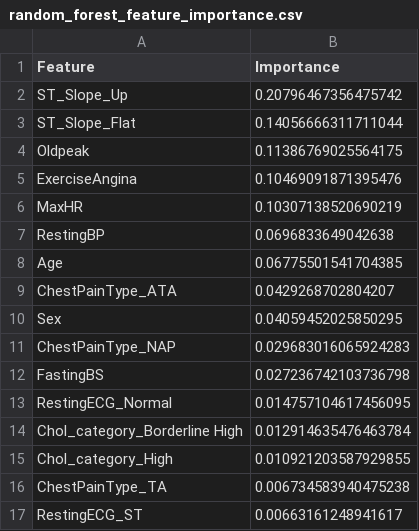
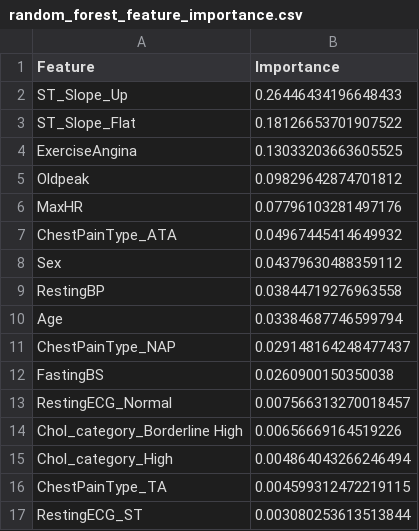
Before and after one commit to Janau00/SWE485-Project-Group9, a CSV file: Supervised_Learning/evaluation_results/random_forest_feature_importance.csv, drawn as a sheet.

Commit message:
Random Forest

```diff
--- a/Supervised_Learning/evaluation_results/random_forest_feature_importance.csv
+++ b/Supervised_Learning/evaluation_results/random_forest_feature_importance.csv
@@ -1,17 +1,17 @@
 Feature,Importance
-ST_Slope_Up,0.20796467356475742
-ST_Slope_Flat,0.14056666311711044
-Oldpeak,0.11386769025564175
-ExerciseAngina,0.10469091871395476
-MaxHR,0.10307138520690219
-RestingBP,0.0696833649042638
-Age,0.06775501541704385
-ChestPainType_ATA,0.0429268702804207
-Sex,0.04059452025850295
-ChestPainType_NAP,0.029683016065924283
-FastingBS,0.027236742103736798
-RestingECG_Normal,0.014757104617456095
-Chol_category_Borderline High,0.012914635476463784
-Chol_category_High,0.010921203587929855
-ChestPainType_TA,0.006734583940475238
-RestingECG_ST,0.00663161248941617
+ST_Slope_Up,0.26446434196648433
+ST_Slope_Flat,0.18126653701907522
+ExerciseAngina,0.13033203663605525
+Oldpeak,0.09829642874701812
+MaxHR,0.07796103281497176
+ChestPainType_ATA,0.04967445414649932
+Sex,0.04379630488359112
+RestingBP,0.03844719276963558
+Age,0.03384687746599794
+ChestPainType_NAP,0.029148164248477437
+FastingBS,0.0260900150350038
+RestingECG_Normal,0.007566313270018457
+Chol_category_Borderline High,0.00656669164519226
+Chol_category_High,0.004864043266246494
+ChestPainType_TA,0.004599312472219115
+RestingECG_ST,0.003080253613513844
```
Also changed, not shown: 7 other files.
